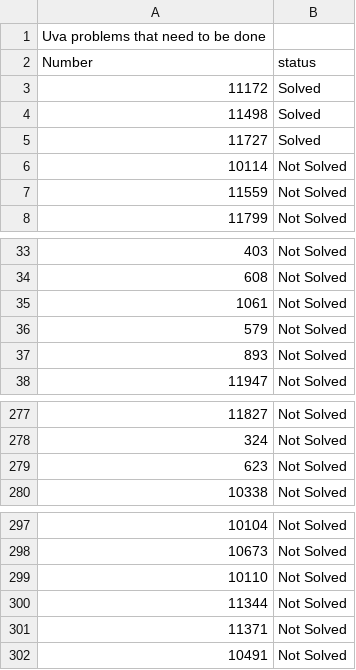
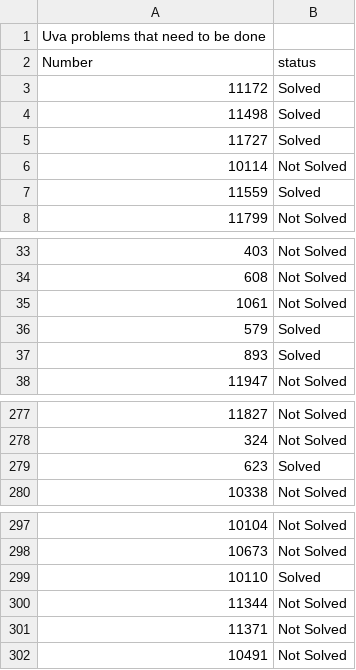
Before and after one commit to Leo-Ngok/UVa_solutions, a CSV file: problems_list.csv, drawn as a sheet; only a part is shown, gaps mark what is left out.

```diff
--- a/problems_list.csv
+++ b/problems_list.csv
@@ -6,3 +6,3 @@ Number,status
 10114,Not Solved
-11559,Not Solved
+11559,Solved
 11799,Not Solved
@@ -35,4 +35,4 @@ Number,status
 1061,Not Solved
-579,Not Solved
-893,Not Solved
+579,Solved
+893,Solved
 11947,Not Solved
@@ -278,3 +278,3 @@ Number,status
 324,Not Solved
-623,Not Solved
+623,Solved
 10338,Not Solved
@@ -298,3 +298,3 @@ Number,status
 10673,Not Solved
-10110,Not Solved
+10110,Solved
 11344,Not Solved
```
Also changed, not shown: 2 other files.
